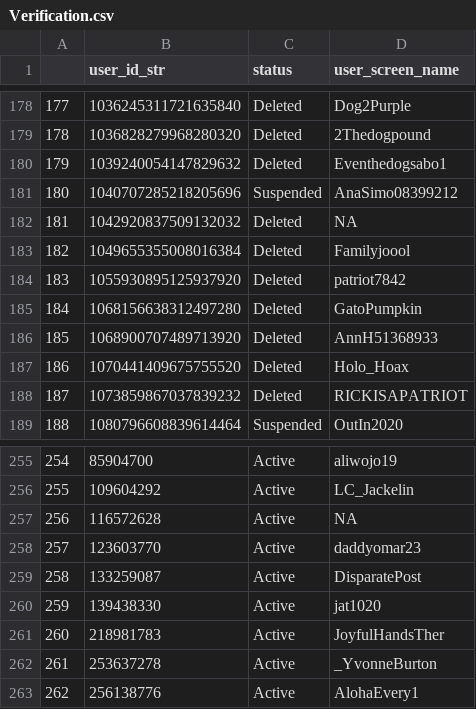
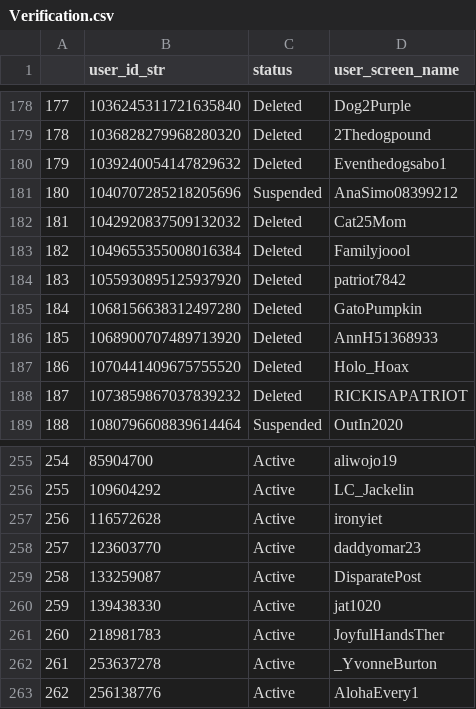
Before and after one commit to Moncrief50/user_id_str, a CSV file: Verification.csv, drawn as a sheet; only a part is shown, gaps mark what is left out; the diff covers the shown part only.

```diff
--- a/Verification.csv
+++ b/Verification.csv
@@ -181,3 +181,3 @@
 "180",1040707285218205696,"Suspended","AnaSimo08399212"
-"181",1042920837509132032,"Deleted",NA
+"181",1042920837509132032,"Deleted","Cat25Mom"
 "182",1049655355008016384,"Deleted","Familyjoool"
@@ -256,3 +256,3 @@
 "255",109604292,"Active","LC_Jackelin"
-"256",116572628,"Active",NA
+"256",116572628,"Active","ironyiet"
 "257",123603770,"Active","daddyomar23"
```
Also changed, not shown: 15 edited cells elsewhere in this file.
